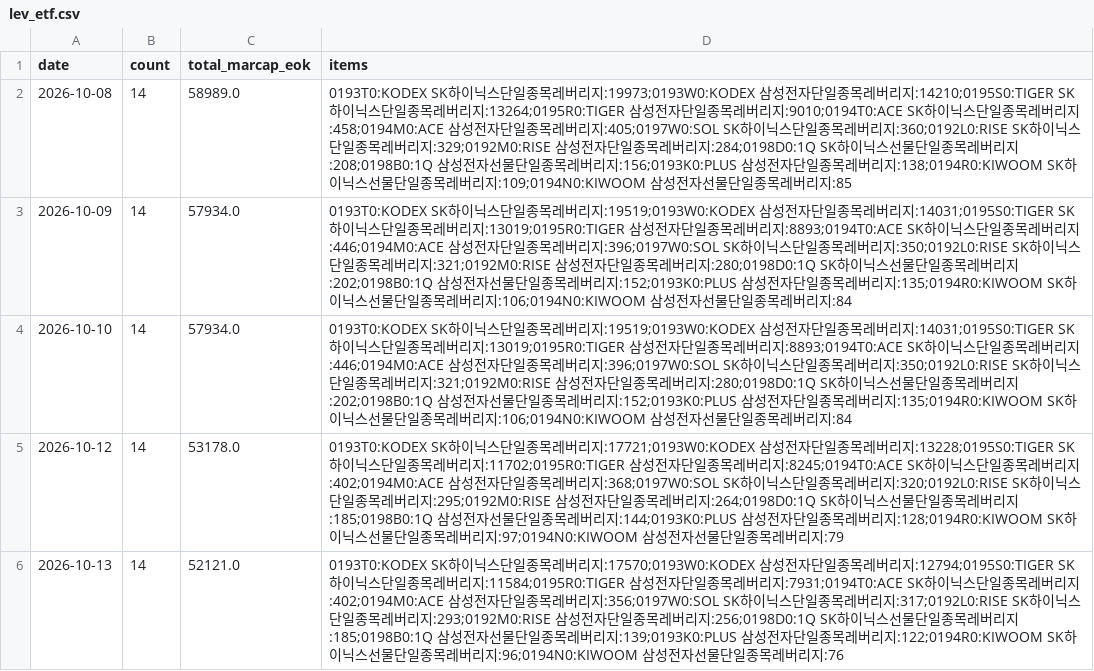
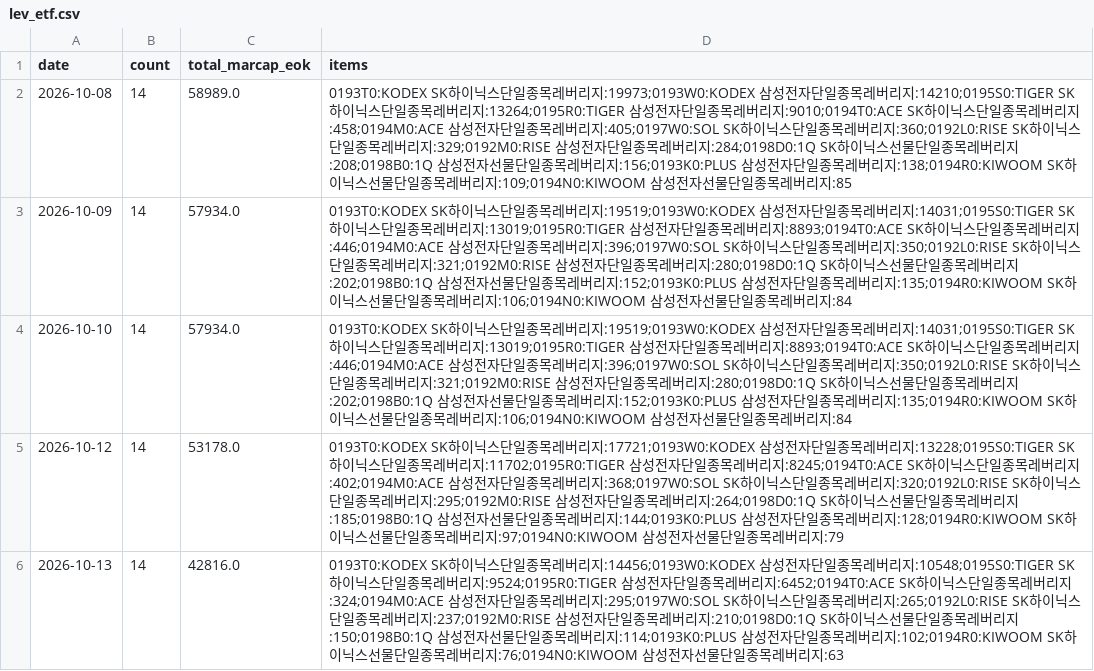
Before and after one commit to anextone/kospi-signal-data, a CSV file: data/lev_etf.csv, drawn as a sheet.

```diff
--- a/data/lev_etf.csv
+++ b/data/lev_etf.csv
@@ -5,2 +5,2 @@ date,count,total_marcap_eok,items
 2026-10-12,14,53178.0,0193T0:KODEX SK하이닉스단일종목레버리지:17721;0193W0:KODEX 삼성전자단일종목레버리지:13228;0195S0:TIGER SK하이닉스단일종목레버리지:11702;0195R0:TIGER 삼성전자단일종목레버리지:8245;0194T0:ACE SK하이닉스단일종목레버리지:402;0194M0:ACE 삼성전자단일종목레버리지:368;0197W0:SOL SK하이닉스단일종목레버리지:320;0192L0:RISE SK하이닉스단일종목레버리지:295;0192M0:RISE 삼성전자단일종목레버리지:264;0198D0:1Q SK하이닉스선물단일종목레버리지:185;0198B0:1Q 삼성전자선물단일종목레버리지:144;0193K0:PLUS 삼성전자단일종목레버리지:128;0194R0:KIWOOM SK하이닉스선물단일종목레버리지:97;0194N0:KIWOOM 삼성전자선물단일종목레버리지:79
-2026-10-13,14,52121.0,0193T0:KODEX SK하이닉스단일종목레버리지:17570;0193W0:KODEX 삼성전자단일종목레버리지:12794;0195S0:TIGER SK하이닉스단일종목레버리지:11584;0195R0:TIGER 삼성전자단일종목레버리지:7931;0194T0:ACE SK하이닉스단일종목레버리지:402;0194M0:ACE 삼성전자단일종목레버리지:356;0197W0:SOL SK하이닉스단일종목레버리지:317;0192L0:RISE SK하이닉스단일종목레버리지:293;0192M0:RISE 삼성전자단일종목레버리지:256;0198D0:1Q SK하이닉스선물단일종목레버리지:185;0198B0:1Q 삼성전자선물단일종목레버리지:139;0193K0:PLUS 삼성전자단일종목레버리지:122;0194R0:KIWOOM SK하이닉스선물단일종목레버리지:96;0194N0:KIWOOM 삼성전자선물단일종목레버리지:76
+2026-10-13,14,42816.0,0193T0:KODEX SK하이닉스단일종목레버리지:14456;0193W0:KODEX 삼성전자단일종목레버리지:10548;0195S0:TIGER SK하이닉스단일종목레버리지:9524;0195R0:TIGER 삼성전자단일종목레버리지:6452;0194T0:ACE SK하이닉스단일종목레버리지:324;0194M0:ACE 삼성전자단일종목레버리지:295;0197W0:SOL SK하이닉스단일종목레버리지:265;0192L0:RISE SK하이닉스단일종목레버리지:237;0192M0:RISE 삼성전자단일종목레버리지:210;0198D0:1Q SK하이닉스선물단일종목레버리지:150;0198B0:1Q 삼성전자선물단일종목레버리지:114;0193K0:PLUS 삼성전자단일종목레버리지:102;0194R0:KIWOOM SK하이닉스선물단일종목레버리지:76;0194N0:KIWOOM 삼성전자선물단일종목레버리지:63
```
Also changed, not shown: data/flows.csv, data/kospi_index.csv, 1 other file.
